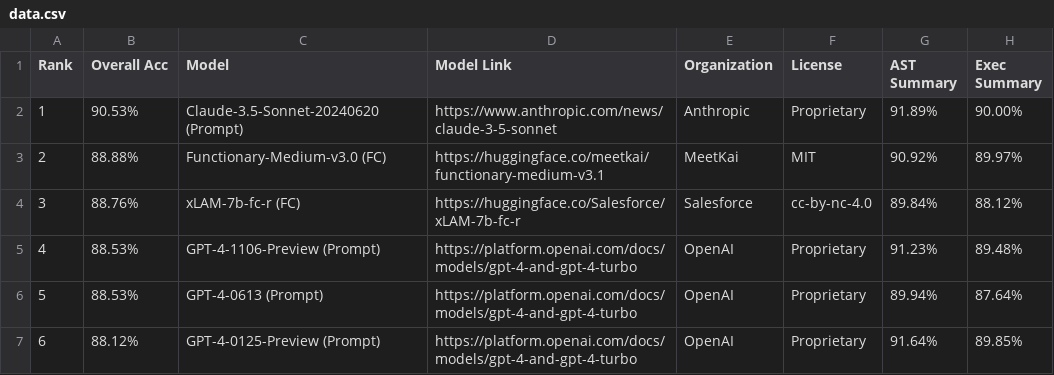
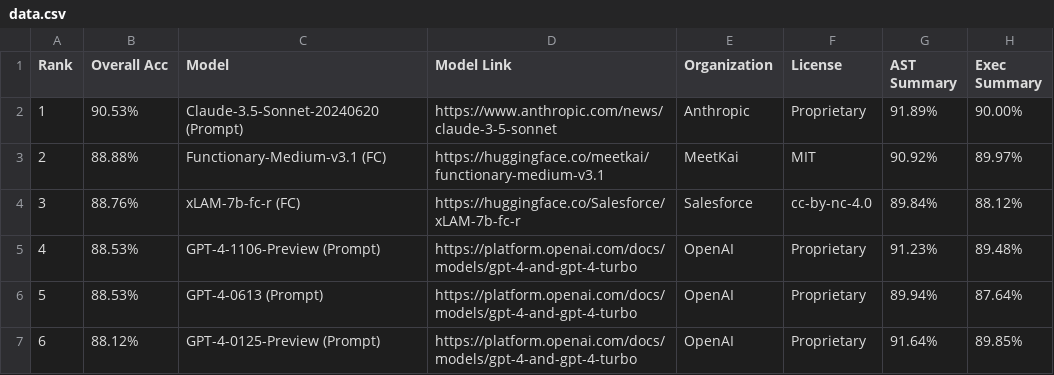
Before and after one commit to ShishirPatil/gorilla, a CSV file: data.csv, drawn as a sheet; only a part is shown; the diff names each change by its address in the sheet, - before the commit and + after, or states it on an @@ line.

Commit message:
fix typo

```diff
--- a/data.csv
+++ b/data.csv
-C3 (Model): Functionary-Medium-v3.0 (FC)
+C3 (Model): Functionary-Medium-v3.1 (FC)
```
